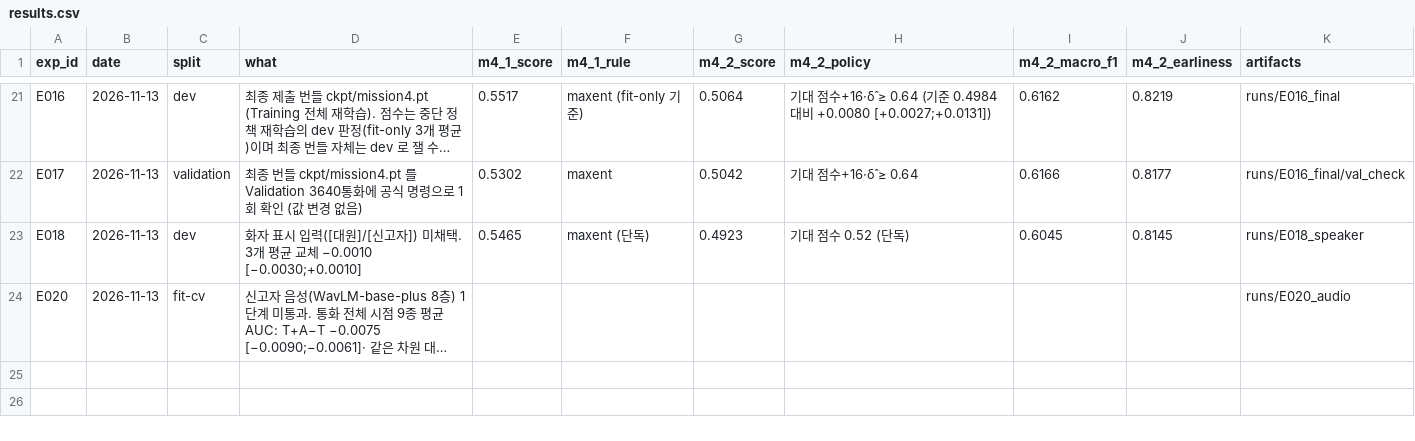
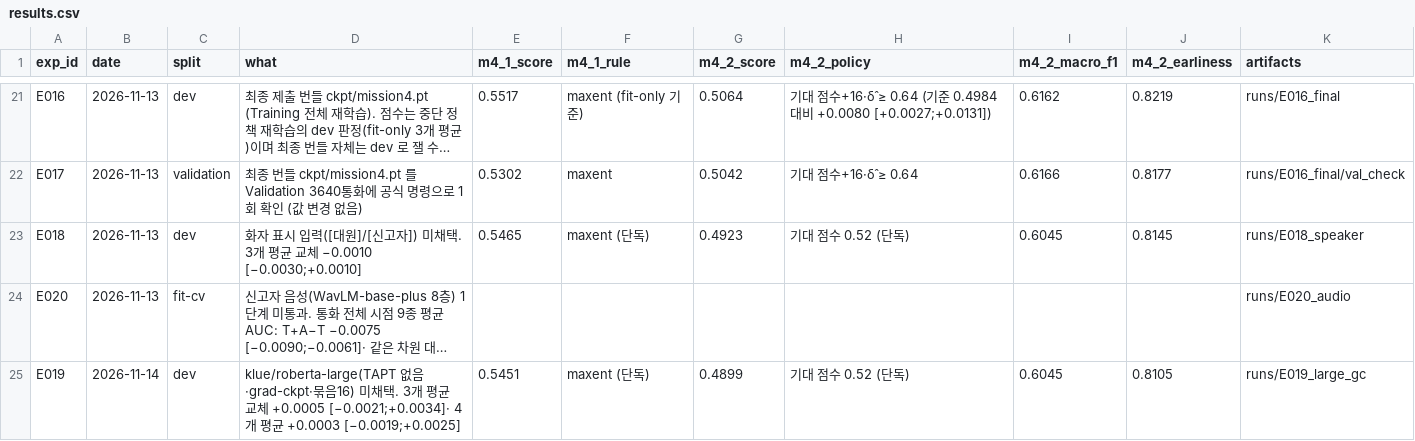
Before and after one commit to KozzilzzilE/DCC_Problem, a CSV file: mission4_symptom/docs/results.csv, drawn as a sheet; only a part is shown, gaps mark what is left out; long unchanged cells end in …; the diff names each change by its address in the sheet, - before the commit and + after, or states it on an @@ line.

Commit message:
E019 roberta-large 미채택: 3개 평균 교체 +0.0005 [-0.0021, +0.0034]

```diff
--- a/mission4_symptom/docs/results.csv
+++ b/mission4_symptom/docs/results.csv
+row 25: E019 | 2026-11-14 | dev | klue/roberta-large(TAPT 없음·grad-ckpt·묶음16) 미채택. 3개 평균 교체 +0.0005 [−0.0021;+0.0034]· 4개 평균 +0.0003 [−0.0019;+0.0025] | 0.5451 | maxent (단독) | 0.4899 | 기대 점수 0.52 (단독) | 0.6045 | 0.8105 | runs/E019_large_gc
```
Also changed, not shown: 12 other files.
